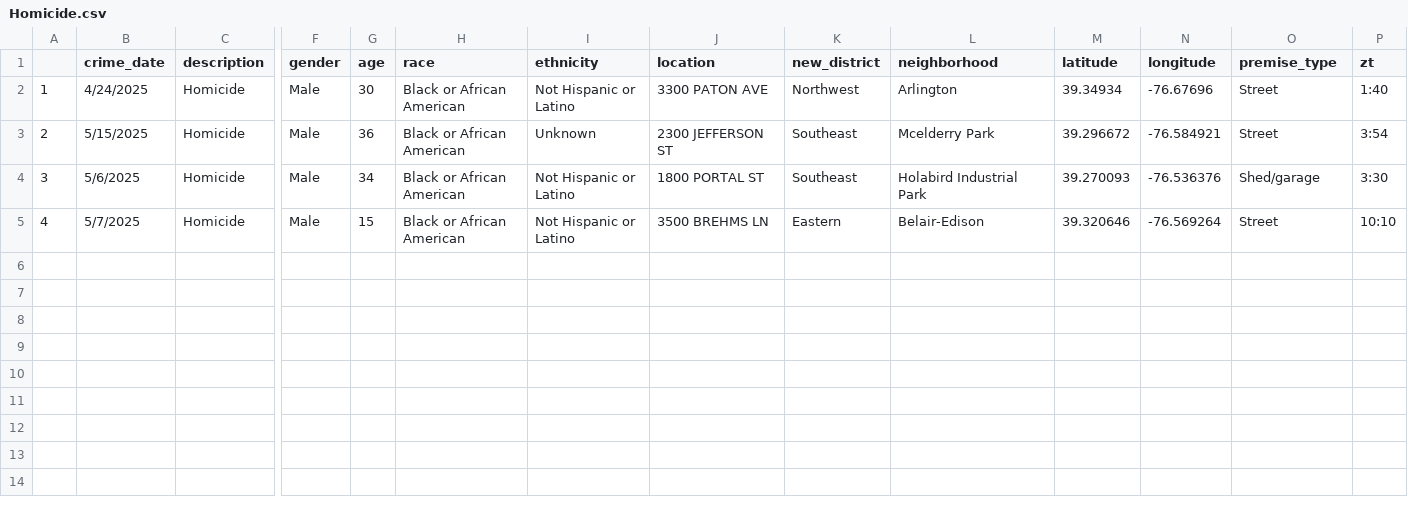
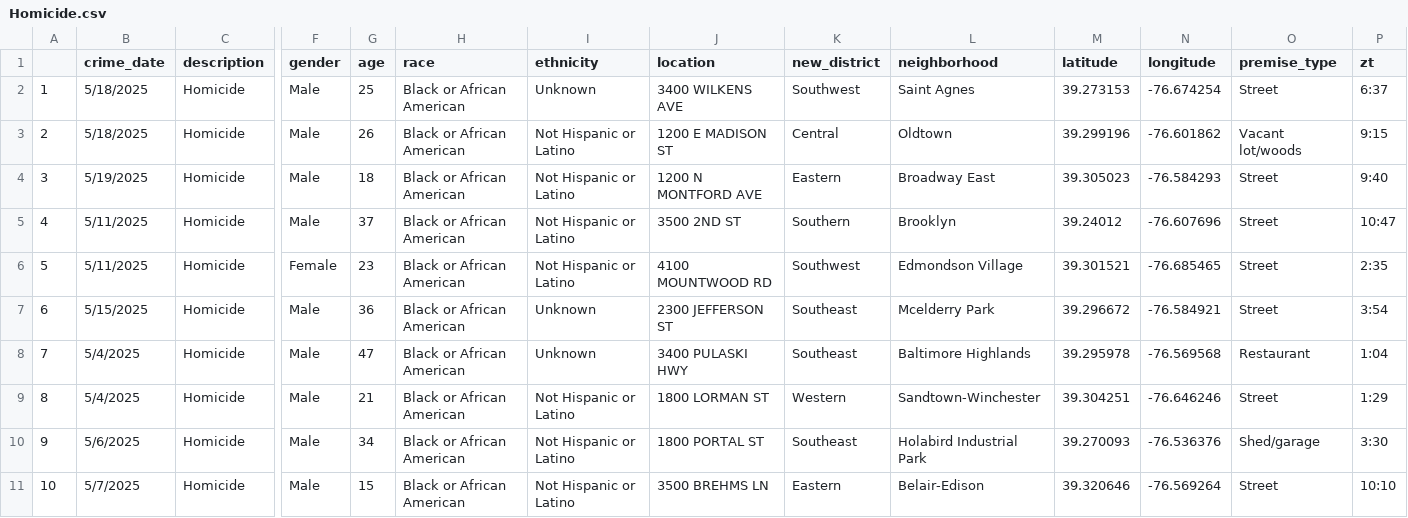
Before and after one commit to Baltimore-Sun/crime, a CSV file: Homicide.csv, drawn as a sheet; only a part is shown, gaps mark what is left out; addresses are those after the commit; rows hold the shown columns only; the diff names each change by its address in the sheet, - before the commit and + after, or states it on an @@ line.

```diff
--- a/Homicide.csv
+++ b/Homicide.csv
-B2 (crime_date): 4/24/2025
+B2 (crime_date): 5/18/2025
-G2 (age): 30
+G2 (age): 25
-I2 (ethnicity): Not Hispanic or Latino
+I2 (ethnicity): Unknown
-J2 (location): 3300 PATON AVE
+J2 (location): 3400 WILKENS AVE
-K2 (new_district): Northwest
+K2 (new_district): Southwest
-L2 (neighborhood): Arlington
+L2 (neighborhood): Saint Agnes
-M2 (latitude): 39.34934
+M2 (latitude): 39.273153
-N2 (longitude): -76.67696
+N2 (longitude): -76.674254
-P2 (zt): 1:40
+P2 (zt): 6:37
+row 3: 2 | 5/18/2025 | Homicide | Male | 26 | Black or African American | Not Hispanic or Latino | 1200 E MADISON ST | Central | Oldtown | 39.299196 | -76.601862 | Vacant lot/woods | 9:15
+row 4: 3 | 5/19/2025 | Homicide | Male | 18 | Black or African American | Not Hispanic or Latino | 1200 N MONTFORD AVE | Eastern | Broadway East | 39.305023 | -76.584293 | Street | 9:40
+row 5: 4 | 5/11/2025 | Homicide | Male | 37 | Black or African American | Not Hispanic or Latino | 3500 2ND ST | Southern | Brooklyn | 39.24012 | -76.607696 | Street | 10:47
+row 6: 5 | 5/11/2025 | Homicide | Female | 23 | Black or African American | Not Hispanic or Latino | 4100 MOUNTWOOD RD | Southwest | Edmondson Village | 39.301521 | -76.685465 | Street | 2:35
-A7: 2
+A7: 6
+row 8: 7 | 5/4/2025 | Homicide | Male | 47 | Black or African American | Unknown | 3400 PULASKI HWY | Southeast | Baltimore Highlands | 39.295978 | -76.569568 | Restaurant | 1:04
+row 9: 8 | 5/4/2025 | Homicide | Male | 21 | Black or African American | Not Hispanic or Latino | 1800 LORMAN ST | Western | Sandtown-Winchester | 39.304251 | -76.646246 | Street | 1:29
-A10: 3
+A10: 9
-A11: 4
+A11: 10
```
Also changed, not shown: Arson.csv, Auto theft.csv, 10 other files.
